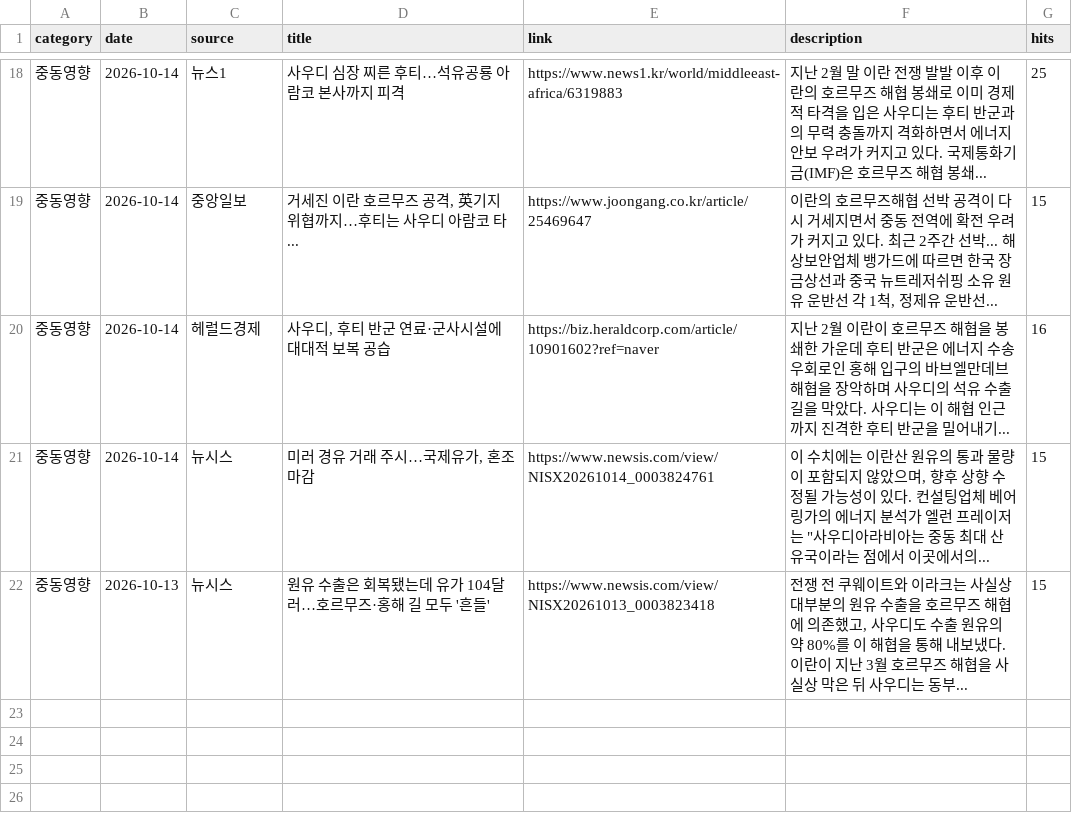
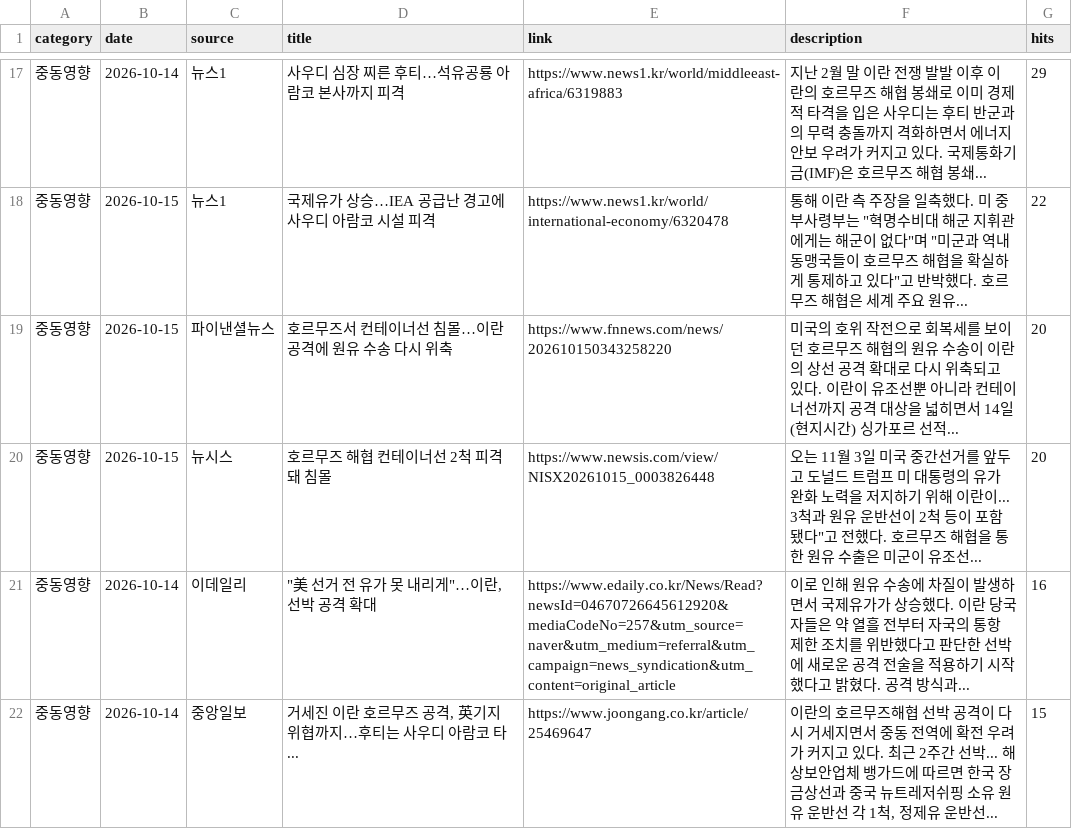
Before and after one commit to hdec-daily-news/oil-naphtha, a CSV file: oil_naphtha.csv, drawn as a sheet; only a part is shown, gaps mark what is left out; the diff covers the shown part only.

```diff
--- a/oil_naphtha.csv
+++ b/oil_naphtha.csv
@@ -18,5 +17,6 @@
-중동영향,2026-10-14,뉴스1,사우디 심장 찌른 후티…석유공룡 아람코 본사까지 피격,https://www.news1.kr/world/middleeast-africa/6319883,지난 2월 말 이란 전쟁 발발 이후 이란의 호르무즈 해협 봉쇄로 이미 경제적 타격을 입은 사우디는 후티 반군과의 무력 충돌까지 격화하면서 에너지 안보 우려가 커지고 있다. 국제통화기금(IMF)은 호르무즈 해협 봉쇄... ,25
+중동영향,2026-10-14,뉴스1,사우디 심장 찌른 후티…석유공룡 아람코 본사까지 피격,https://www.news1.kr/world/middleeast-africa/6319883,지난 2월 말 이란 전쟁 발발 이후 이란의 호르무즈 해협 봉쇄로 이미 경제적 타격을 입은 사우디는 후티 반군과의 무력 충돌까지 격화하면서 에너지 안보 우려가 커지고 있다. 국제통화기금(IMF)은 호르무즈 해협 봉쇄... ,29
+중동영향,2026-10-15,뉴스1,국제유가 상승…IEA 공급난 경고에 사우디 아람코 시설 피격,https://www.news1.kr/world/international-economy/6320478,"통해 이란 측 주장을 일축했다. 미 중부사령부는 ""혁명수비대 해군 지휘관에게는 해군이 없다""며 ""미군과 역내 동맹국들이 호르무즈 해협을 확실하게 통제하고 있다""고 반박했다. 호르무즈 해협은 세계 주요 원유... ",22
+중동영향,2026-10-15,파이낸셜뉴스,호르무즈서 컨테이너선 침몰…이란 공격에 원유 수송 다시 위축,https://www.fnnews.com/news/202610150343258220,미국의 호위 작전으로 회복세를 보이던 호르무즈 해협의 원유 수송이 이란의 상선 공격 확대로 다시 위축되고 있다. 이란이 유조선뿐 아니라 컨테이너선까지 공격 대상을 넓히면서 14일(현지시간) 싱가포르 선적... ,20
+중동영향,2026-10-15,뉴시스,호르무즈 해협 컨테이너선 2척 피격돼 침몰,https://www.newsis.com/view/NISX20261015_0003826448,"오는 11월 3일 미국 중간선거를 앞두고 도널드 트럼프 미 대통령의 유가 완화 노력을 저지하기 위해 이란이... 3척과 원유 운반선이 2척 등이 포함됐다""고 전했다. 호르무즈 해협을 통한 원유 수출은 미군이 유조선... ",20
+중동영향,2026-10-14,이데일리,"""美 선거 전 유가 못 내리게""…이란, 선박 공격 확대",https://www.edaily.co.kr/News/Read?newsId=04670726645612920&mediaCodeNo=257&utm_source=naver&utm_medium=referral&utm_campaign=news_syndication&utm_content=original_article,이로 인해 원유 수송에 차질이 발생하면서 국제유가가 상승했다. 이란 당국자들은 약 열흘 전부터 자국의 통항 제한 조치를 위반했다고 판단한 선박에 새로운 공격 전술을 적용하기 시작했다고 밝혔다. 공격 방식과... ,16
 중동영향,2026-10-14,중앙일보,"거세진 이란 호르무즈 공격, 英기지 위협까지…후티는 사우디 아람코 타...",https://www.joongang.co.kr/article/25469647,"이란의 호르무즈해협 선박 공격이 다시 거세지면서 중동 전역에 확전 우려가 커지고 있다. 최근 2주간 선박... 해상보안업체 뱅가드에 따르면 한국 장금상선과 중국 뉴트레저쉬핑 소유 원유 운반선 각 1척, 정제유 운반선... ",15
-중동영향,2026-10-14,헤럴드경제,"사우디, 후티 반군 연료·군사시설에 대대적 보복 공습",https://biz.heraldcorp.com/article/10901602?ref=naver,지난 2월 이란이 호르무즈 해협을 봉쇄한 가운데 후티 반군은 에너지 수송 우회로인 홍해 입구의 바브엘만데브 해협을 장악하며 사우디의 석유 수출길을 막았다. 사우디는 이 해협 인근까지 진격한 후티 반군을 밀어내기... ,16
-중동영향,2026-10-14,뉴시스,"미러 경유 거래 주시…국제유가, 혼조 마감",https://www.newsis.com/view/NISX20261014_0003824761,"이 수치에는 이란산 원유의 통과 물량이 포함되지 않았으며, 향후 상향 수정될 가능성이 있다. 컨설팅업체 베어링가의 에너지 분석가 엘런 프레이저는 ""사우디아라비아는 중동 최대 산유국이라는 점에서 이곳에서의... ",15
-중동영향,2026-10-13,뉴시스,원유 수출은 회복됐는데 유가 104달러…호르무즈·홍해 길 모두 '흔들',https://www.newsis.com/view/NISX20261013_0003823418,"전쟁 전 쿠웨이트와 이라크는 사실상 대부분의 원유 수출을 호르무즈 해협에 의존했고, 사우디도 수출 원유의 약 80%를 이 해협을 통해 내보냈다. 이란이 지난 3월 호르무즈 해협을 사실상 막은 뒤 사우디는 동부... ",15
```
Also changed, not shown: 6 added rows, 7 removed rows and 19 edited cells elsewhere in this file, 1 other file.
